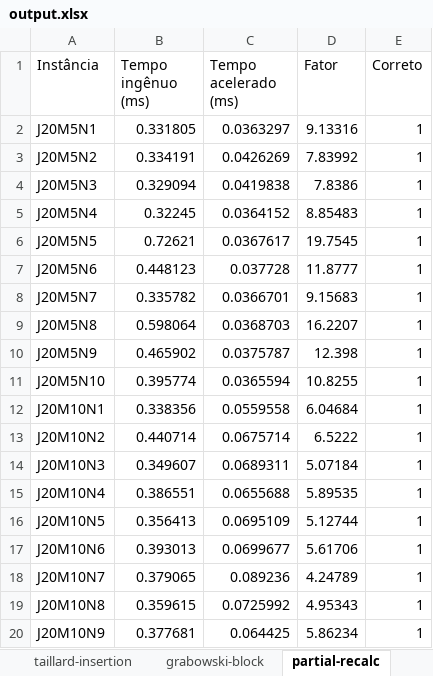
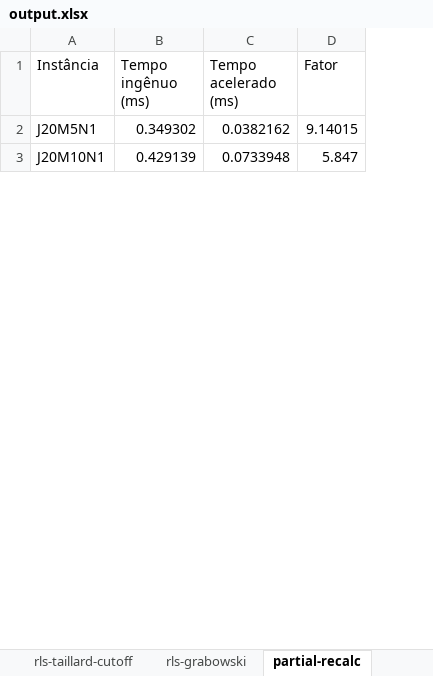
Before and after one commit to MatheusFelipeLS/bfsp-collection, an Excel workbook: speed-ups/output.xlsx, sheet partial-recalc, drawn as a sheet; only a part is shown; values as stored, in another font and other column widths than the file's, no borders; removed rows and columns are numbered as before the commit, all else as after; the diff covers the shown part only; the diff names each change by its address in the sheet, - before the commit and + after, or states it on an @@ line.

```diff
--- a/speed-ups/output.xlsx (sheet partial-recalc)
+++ b/speed-ups/output.xlsx (sheet partial-recalc)
+sheet tab: rls-taillard-cutoff
+sheet tab: rls-grabowski
-column E (Correto), row 2: 1; row 12: 1
-B2 (Tempo ingênuo (ms)): 0.331805
+B2 (Tempo ingênuo (ms)): 0.349302
-C2 (Tempo acelerado (ms)): 0.0363297
+C2 (Tempo acelerado (ms)): 0.0382162
-D2 (Fator): 9.13316
+D2 (Fator): 9.14015
-row 3: J20M5N2 | 0.334191 | 0.0426269 | 7.83992 | 1
-row 4: J20M5N3 | 0.329094 | 0.0419838 | 7.8386 | 1
-row 5: J20M5N4 | 0.32245 | 0.0364152 | 8.85483 | 1
-row 6: J20M5N5 | 0.72621 | 0.0367617 | 19.7545 | 1
-row 7: J20M5N6 | 0.448123 | 0.037728 | 11.8777 | 1
-row 8: J20M5N7 | 0.335782 | 0.0366701 | 9.15683 | 1
-row 9: J20M5N8 | 0.598064 | 0.0368703 | 16.2207 | 1
-row 10: J20M5N9 | 0.465902 | 0.0375787 | 12.398 | 1
-row 11: J20M5N10 | 0.395774 | 0.0365594 | 10.8255 | 1
-B3 (Tempo ingênuo (ms)): 0.338356
+B3 (Tempo ingênuo (ms)): 0.429139
-C3 (Tempo acelerado (ms)): 0.0559558
+C3 (Tempo acelerado (ms)): 0.0733948
-D3 (Fator): 6.04684
+D3 (Fator): 5.847
-row 13: J20M10N2 | 0.440714 | 0.0675714 | 6.5222 | 1
-row 14: J20M10N3 | 0.349607 | 0.0689311 | 5.07184 | 1
-row 15: J20M10N4 | 0.386551 | 0.0655688 | 5.89535 | 1
-row 16: J20M10N5 | 0.356413 | 0.0695109 | 5.12744 | 1
-row 17: J20M10N6 | 0.393013 | 0.0699677 | 5.61706 | 1
-row 18: J20M10N7 | 0.379065 | 0.089236 | 4.24789 | 1
-row 19: J20M10N8 | 0.359615 | 0.0725992 | 4.95343 | 1
-row 20: J20M10N9 | 0.377681 | 0.064425 | 5.86234 | 1
```
Also changed, not shown: 118 removed rows and 39 edited cells elsewhere in this sheet, sheet taillard-insertion, sheet Resumo, sheet grabowski-block, other sheet tabs, 22 other files.
